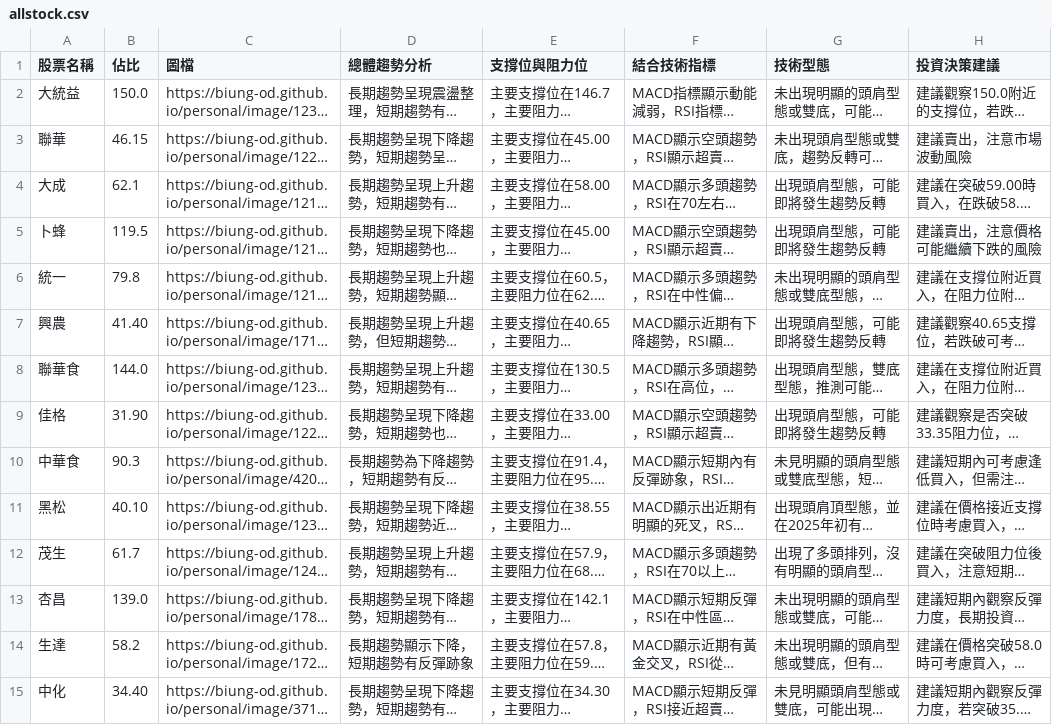
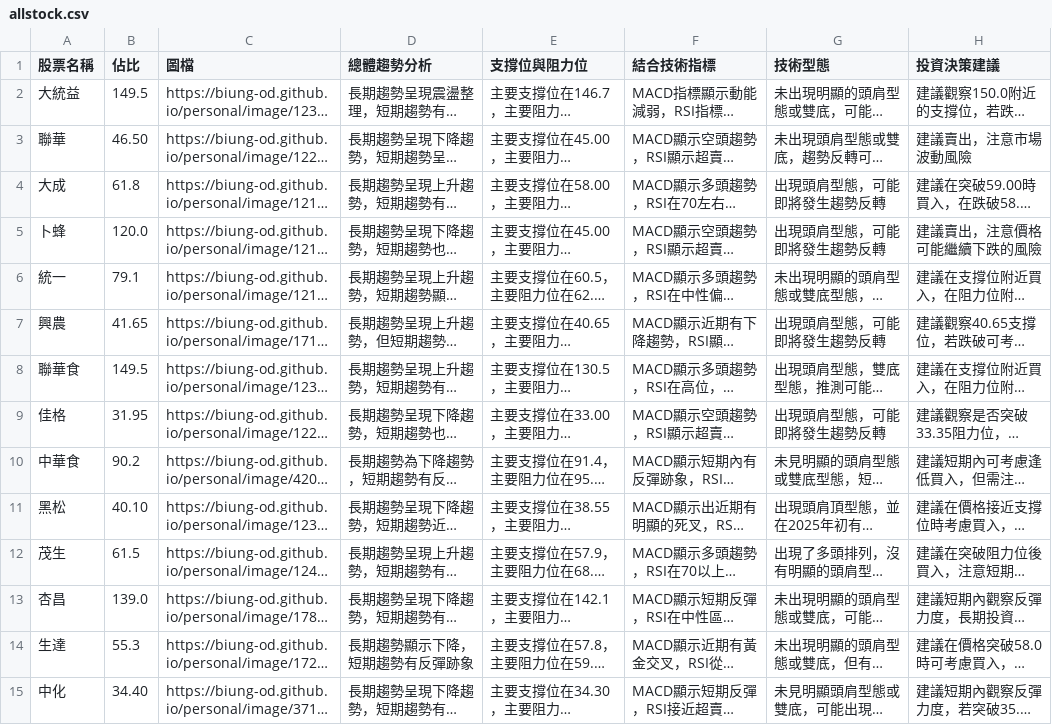
Before and after one commit to biung-od/18, a CSV file: allstock.csv, drawn as a sheet; only a part is shown; long unchanged cells end in …; the diff covers the shown part only; the diff names each change by its address in the sheet, - before the commit and + after, or states it on an @@ line.

```diff
--- a/allstock.csv
+++ b/allstock.csv
-B2 (佔比): 150.0
+B2 (佔比): 149.5
-B3 (佔比): 46.15
+B3 (佔比): 46.50
-B4 (佔比): 62.1
+B4 (佔比): 61.8
-B5 (佔比): 119.5
+B5 (佔比): 120.0
-B6 (佔比): 79.8
+B6 (佔比): 79.1
-B7 (佔比): 41.40
+B7 (佔比): 41.65
-B8 (佔比): 144.0
+B8 (佔比): 149.5
-B9 (佔比): 31.90
+B9 (佔比): 31.95
-B10 (佔比): 90.3
+B10 (佔比): 90.2
-B12 (佔比): 61.7
+B12 (佔比): 61.5
-B14 (佔比): 58.2
+B14 (佔比): 55.3
```
Also changed, not shown: 75 edited cells elsewhere in this file, final.csv, prof.csv, 4 other files.
